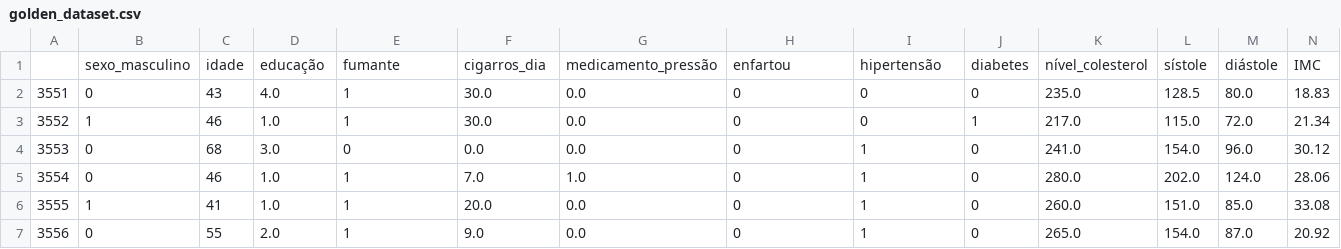
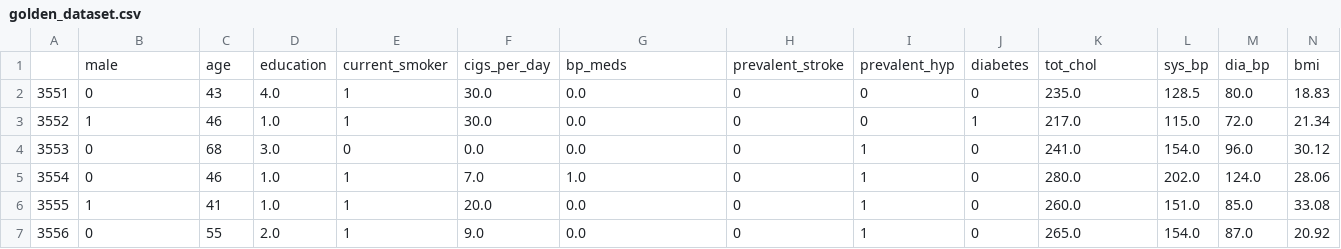
Before and after one commit to AttilaBS/mvp-machine-learning, a CSV file: datasets/golden_dataset.csv, drawn as a sheet; only a part is shown; removed rows and columns are numbered as before the commit, all else as after; rows hold the shown columns only; the diff names each change by its address in the sheet, - before the commit and + after, or states it on an @@ line.

Commit message:
remoção de alguns logs e import do dataset com colunas em ingles

```diff
--- a/datasets/golden_dataset.csv
+++ b/datasets/golden_dataset.csv
-row 1:  | sexo_masculino | idade | educação | fumante | cigarros_dia | medicamento_pressão | enfartou | hipertensão | diabetes | nível_colesterol | sístole | diástole | IMC
+row 1:  | male | age | education | current_smoker | cigs_per_day | bp_meds | prevalent_stroke | prevalent_hyp | diabetes | tot_chol | sys_bp | dia_bp | bmi
```
Also changed, not shown: datasets/heart_dataset_after.csv, 2 other files.
